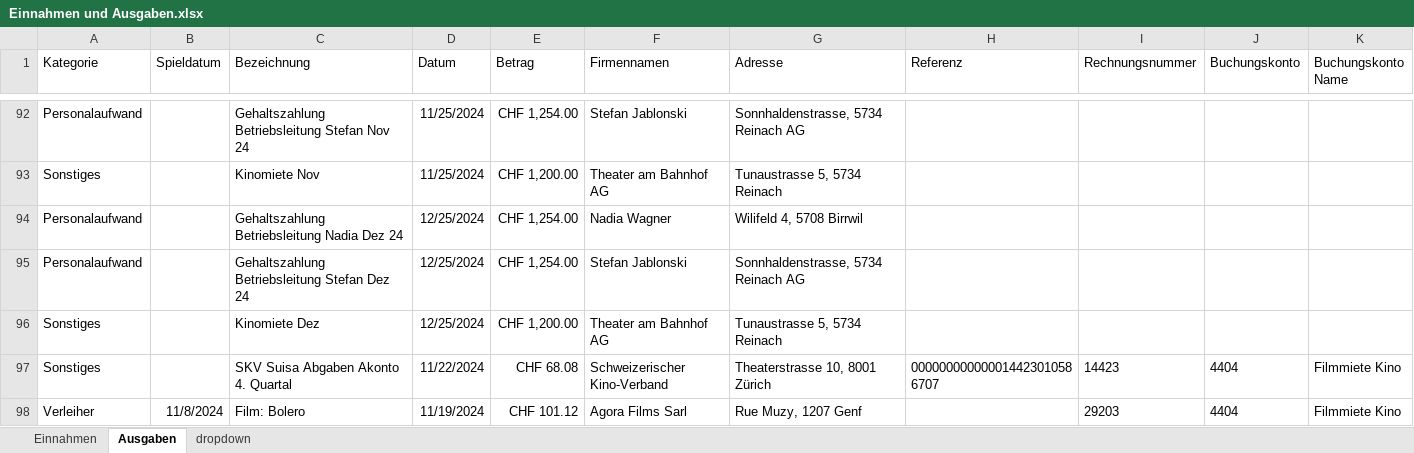
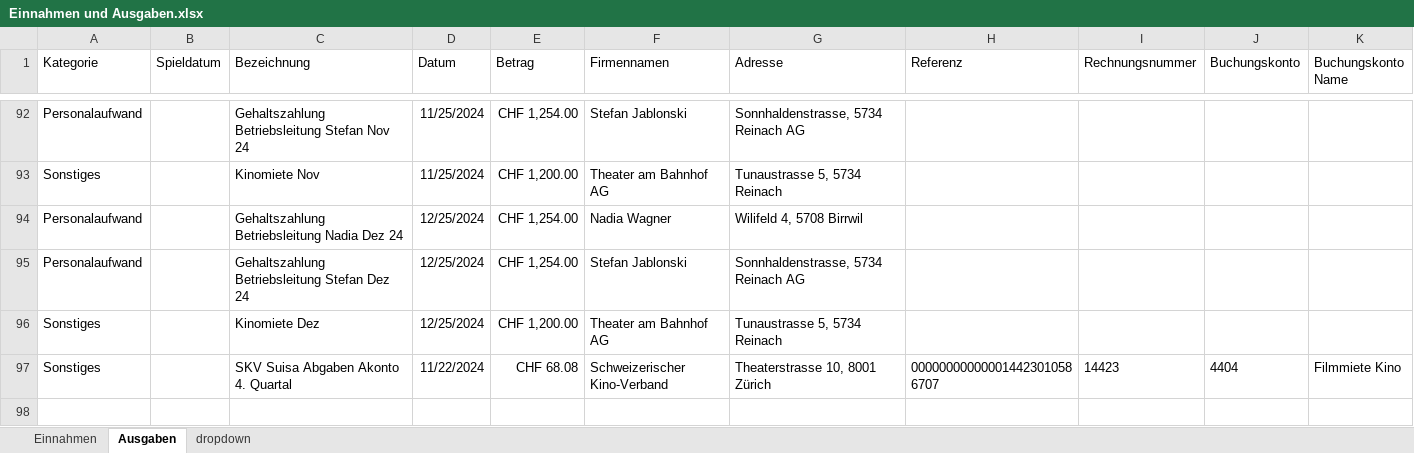
Before and after one commit to slvwagner/Kinoclub, an Excel workbook: Input/Einnahmen und Ausgaben.xlsx, sheet Ausgaben, drawn as a sheet; only a part is shown, gaps mark what is left out; values as stored, in another font and other column widths than the file's, no borders; table styles not drawn; the diff names each change by its address in the sheet, - before the commit and + after, or states it on an @@ line.

Commit message:
error in Einnahmen und Ausgaben

```diff
--- a/Input/Einnahmen und Ausgaben.xlsx (sheet Ausgaben)
+++ b/Input/Einnahmen und Ausgaben.xlsx (sheet Ausgaben)
-row 98: Verleiher | 11/8/2024 | Film: Bolero | 11/19/2024 | CHF 101.12 | Agora Films Sarl | Rue Muzy, 1207 Genf |  | 29203 | 4404 | Filmmiete Kino
```
